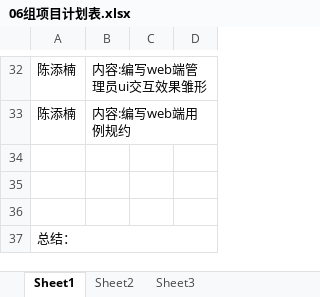
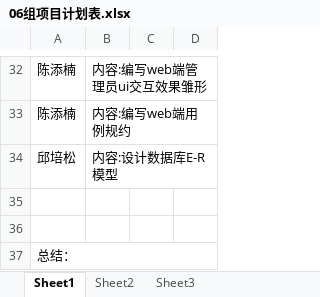
Before and after one commit to gdqy-it/soft162-163, an Excel workbook: 第06组/06组项目计划表.xlsx, sheet Sheet1, drawn as a sheet; only a part is shown, gaps mark what is left out; values as stored, in another font and other column widths than the file's, no borders; the diff names each change by its address in the sheet, - before the commit and + after, or states it on an @@ line.

Commit message:
Add files via upload

```diff
--- a/第06组/06组项目计划表.xlsx (sheet Sheet1)
+++ b/第06组/06组项目计划表.xlsx (sheet Sheet1)
-row 34: (empty)
+row 34: 邱培松 | 内容:设计数据库E-R模型
```
